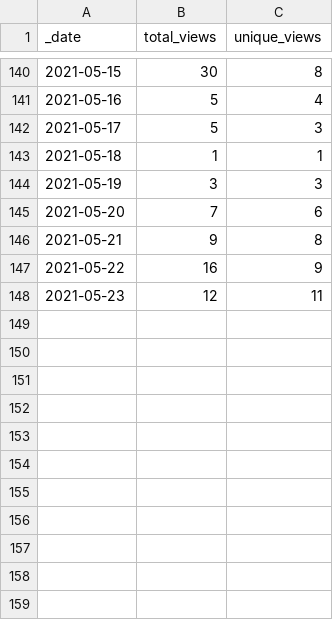
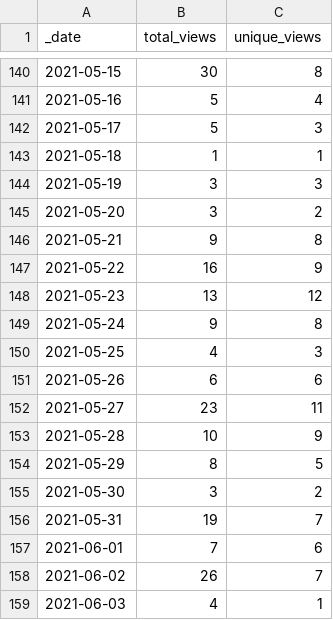
Before and after one commit to 0m4r/MMM-covid19, a CSV file: traffic/views.csv, drawn as a sheet; only a part is shown, gaps mark what is left out.

Commit message:
GitHub traffic

```diff
--- a/traffic/views.csv
+++ b/traffic/views.csv
@@ -144,5 +144,16 @@ _date,total_views,unique_views
 2021-05-19,3,3
-2021-05-20,7,6
+2021-05-20,3,2
 2021-05-21,9,8
 2021-05-22,16,9
-2021-05-23,12,11
+2021-05-23,13,12
+2021-05-24,9,8
+2021-05-25,4,3
+2021-05-26,6,6
+2021-05-27,23,11
+2021-05-28,10,9
+2021-05-29,8,5
+2021-05-30,3,2
+2021-05-31,19,7
+2021-06-01,7,6
+2021-06-02,26,7
+2021-06-03,4,1
```
Also changed, not shown: traffic/clones.csv, 1 other file.
